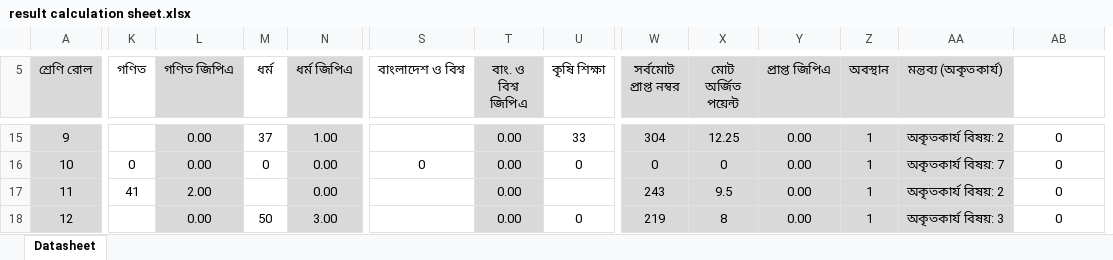
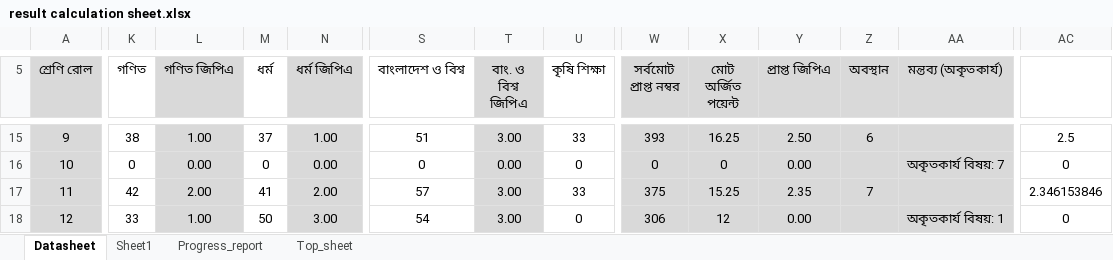
Before and after one commit to ferdousbag/result_calculation_excel_sheet, an Excel workbook: result calculation sheet.xlsx, sheet Datasheet, drawn as a sheet; only a part is shown, gaps mark what is left out; values as stored, in another font and other column widths than the file's, no borders; conditional formats not drawn; addresses are those after the commit; the diff covers the shown part only; the diff names each change by its address in the sheet, - before the commit and + after, or states it on an @@ line.

Commit message:
Update result calculation sheet.xlsx

```diff
--- a/result calculation sheet.xlsx (sheet Datasheet)
+++ b/result calculation sheet.xlsx (sheet Datasheet)
+sheet tab: Sheet1
+sheet tab: Progress_report
+sheet tab: Top_sheet
-K15 (গণিত): (empty)
+K15 (গণিত): 38
-L15 (গণিত জিপিএ): 0.00
+L15 (গণিত জিপিএ): 1.00
-S15 (বাংলাদেশ ও বিশ্ব): (empty)
+S15 (বাংলাদেশ ও বিশ্ব): 51
-T15 (বাং. ও বিশ্ব জিপিএ): 0.00
+T15 (বাং. ও বিশ্ব জিপিএ): 3.00
-W15 (সর্বমোট প্রাপ্ত নম্বর): 304
+W15 (সর্বমোট প্রাপ্ত নম্বর): 393
-X15 (মোট অর্জিত পয়েন্ট): 12.25
+X15 (মোট অর্জিত পয়েন্ট): 16.25
-Y15 (প্রাপ্ত জিপিএ): 0.00
+Y15 (প্রাপ্ত জিপিএ): 2.50
-Z15 (অবস্থান): 1
+Z15 (অবস্থান): 6
-AA15 (মন্তব্য (অকৃতকার্য)): অকৃতকার্য বিষয়: 2
+AA15 (মন্তব্য (অকৃতকার্য)): (empty)
-AC15: 0
+AC15: 2.5
-Z16 (অবস্থান): 1
+Z16 (অবস্থান): (empty)
-K17 (গণিত): 41
+K17 (গণিত): 42
-M17 (ধর্ম): (empty)
+M17 (ধর্ম): 41
-N17 (ধর্ম জিপিএ): 0.00
+N17 (ধর্ম জিপিএ): 2.00
-S17 (বাংলাদেশ ও বিশ্ব): (empty)
+S17 (বাংলাদেশ ও বিশ্ব): 57
-T17:T18 (বাং. ও বিশ্ব জিপিএ): 0.00
+T17:T18 (বাং. ও বিশ্ব জিপিএ): 3.00
-U17 (কৃষি শিক্ষা): (empty)
+U17 (কৃষি শিক্ষা): 33
-W17 (সর্বমোট প্রাপ্ত নম্বর): 243
+W17 (সর্বমোট প্রাপ্ত নম্বর): 375
-X17 (মোট অর্জিত পয়েন্ট): 9.5
+X17 (মোট অর্জিত পয়েন্ট): 15.25
-Y17 (প্রাপ্ত জিপিএ): 0.00
+Y17 (প্রাপ্ত জিপিএ): 2.35
-Z17 (অবস্থান): 1
+Z17 (অবস্থান): 7
-AA17 (মন্তব্য (অকৃতকার্য)): অকৃতকার্য বিষয়: 2
+AA17 (মন্তব্য (অকৃতকার্য)): (empty)
-AC17: 0
+AC17: 2.346153846
-K18 (গণিত): (empty)
+K18 (গণিত): 33
-L18 (গণিত জিপিএ): 0.00
+L18 (গণিত জিপিএ): 1.00
-S18 (বাংলাদেশ ও বিশ্ব): (empty)
+S18 (বাংলাদেশ ও বিশ্ব): 54
-W18 (সর্বমোট প্রাপ্ত নম্বর): 219
+W18 (সর্বমোট প্রাপ্ত নম্বর): 306
-X18 (মোট অর্জিত পয়েন্ট): 8
+X18 (মোট অর্জিত পয়েন্ট): 12
-Z18 (অবস্থান): 1
+Z18 (অবস্থান): (empty)
-AA18 (মন্তব্য (অকৃতকার্য)): অকৃতকার্য বিষয়: 3
+AA18 (মন্তব্য (অকৃতকার্য)): অকৃতকার্য বিষয়: 1
```
Also changed, not shown: 1 added column and 517 edited cells elsewhere in this sheet, formulas that keep their value.
